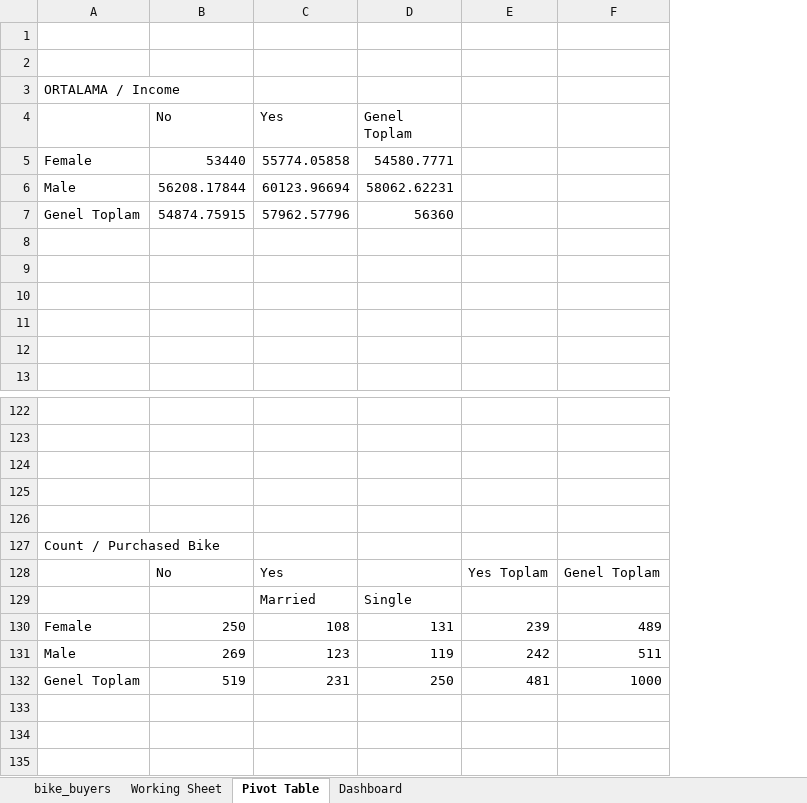
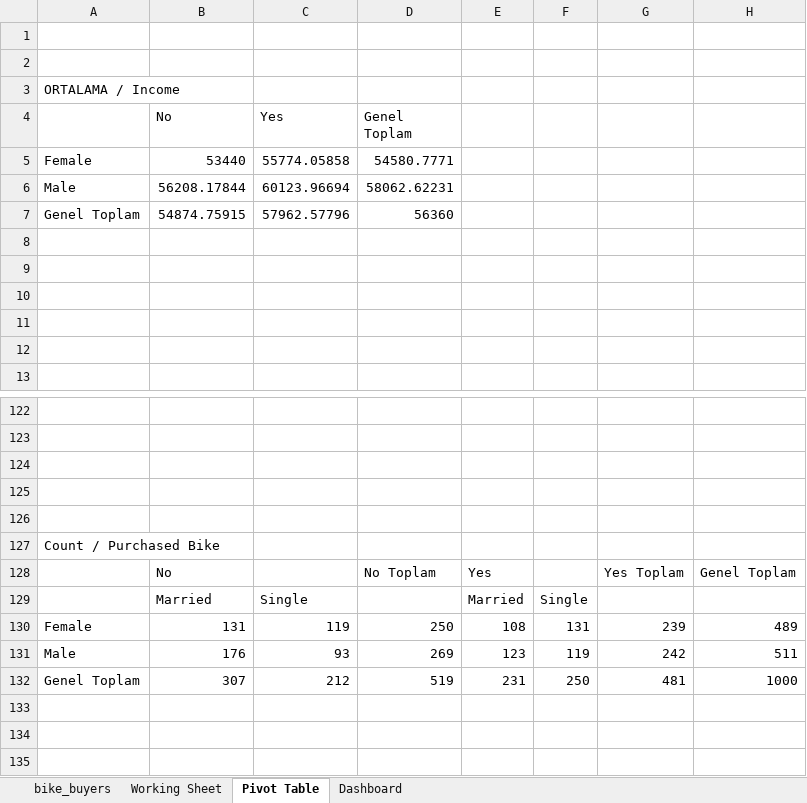
Before and after one commit to bidam26/PortfolioProjects, an Excel workbook: Purchased Bike Dataset.xlsx, sheet Pivot Table, drawn as a sheet; only a part is shown, gaps mark what is left out; values as stored, in another font and other column widths than the file's, no borders; charts and pictures not drawn; removed rows and columns are numbered as before the commit, all else as after; the diff names each change by its address in the sheet, - before the commit and + after, or states it on an @@ line.

Commit message:
Add files via upload
I have analyzed bike purchases of a company. What I found here are:
* Age / Bike Purchased,
* Married/ Single - Male / Female and do they purchased bike or not,
* How many children / purchased bike
- Customer Commute / bike purchased
- Customer has X amount of cars / Bike purchased

```diff
--- a/Purchased Bike Dataset.xlsx (sheet Pivot Table)
+++ b/Purchased Bike Dataset.xlsx (sheet Pivot Table)
+column E, row 128: Yes; rows 130-132: 108 | 123 | 231
+column F, rows 130-132: 131 | 119 | 250
-C128 (Yes): Yes
+C128 (Yes): (empty)
-D128 (Genel Toplam): (empty)
+D128 (Genel Toplam): No Toplam
-row 129:  |  | Married | Single
+row 129:  | Married | Single |  | Married | Single
-B130 (No): 250
+B130 (No): 131
-C130 (Yes): 108
+C130 (Yes): 119
-D130 (Genel Toplam): 131
+D130 (Genel Toplam): 250
-B131 (No): 269
+B131 (No): 176
-C131 (Yes): 123
+C131 (Yes): 93
-D131 (Genel Toplam): 119
+D131 (Genel Toplam): 269
-B132 (No): 519
+B132 (No): 307
-C132 (Yes): 231
+C132 (Yes): 212
-D132 (Genel Toplam): 250
+D132 (Genel Toplam): 519
```
Also changed, not shown: charts or pictures.
